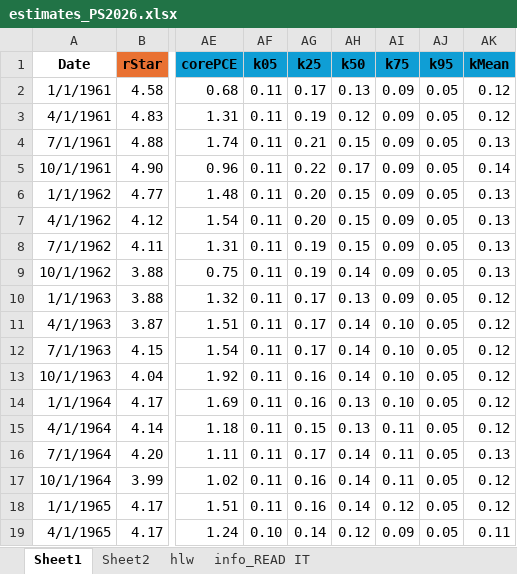
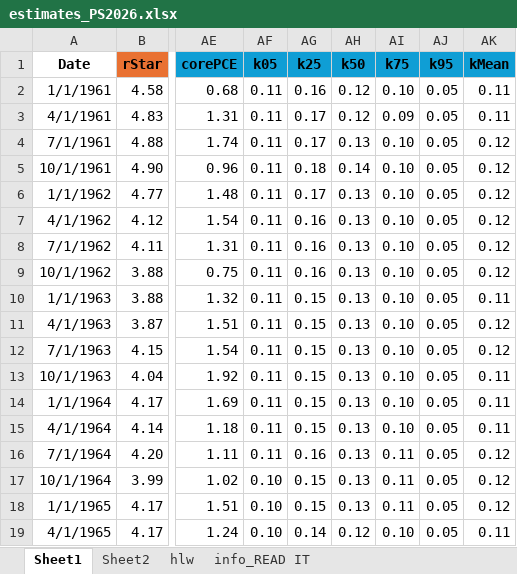
Before and after one commit to tibor-pal/tibor-pal.github.io, an Excel workbook: estimates_PS2026.xlsx, sheet Sheet1, drawn as a sheet; only a part is shown, gaps mark what is left out; values as stored, in another font and other column widths than the file's, no borders; the diff covers the shown part only; the diff names each change by its address in the sheet, - before the commit and + after, or states it on an @@ line.

```diff
--- a/estimates_PS2026.xlsx (sheet Sheet1)
+++ b/estimates_PS2026.xlsx (sheet Sheet1)
-AG2 (k25): 0.17
+AG2 (k25): 0.16
-AH2 (k50): 0.13
+AH2 (k50): 0.12
-AI2 (k75): 0.09
+AI2 (k75): 0.10
-AK2:AK3 (kMean): 0.12
+AK2:AK3 (kMean): 0.11
-AG3 (k25): 0.19
+AG3 (k25): 0.17
-AG4 (k25): 0.21
+AG4 (k25): 0.17
-AH4 (k50): 0.15
+AH4 (k50): 0.13
-AI4:AI10 (k75): 0.09
+AI4:AI10 (k75): 0.10
-AK4 (kMean): 0.13
+AK4 (kMean): 0.12
-AG5 (k25): 0.22
+AG5 (k25): 0.18
-AH5 (k50): 0.17
+AH5 (k50): 0.14
-AK5 (kMean): 0.14
+AK5 (kMean): 0.12
-AG6 (k25): 0.20
+AG6 (k25): 0.17
-AH6:AH8 (k50): 0.15
+AH6:AH8 (k50): 0.13
-AK6:AK9 (kMean): 0.13
+AK6:AK9 (kMean): 0.12
-AG7 (k25): 0.20
+AG7 (k25): 0.16
-AG8:AG9 (k25): 0.19
+AG8:AG9 (k25): 0.16
-AH9 (k50): 0.14
+AH9 (k50): 0.13
-AG10:AG12 (k25): 0.17
+AG10:AG12 (k25): 0.15
-AK10 (kMean): 0.12
+AK10 (kMean): 0.11
-AH11:AH13 (k50): 0.14
+AH11:AH13 (k50): 0.13
-AG13:AG14 (k25): 0.16
+AG13:AG14 (k25): 0.15
-AK13:AK15 (kMean): 0.12
+AK13:AK15 (kMean): 0.11
-AI15 (k75): 0.11
+AI15 (k75): 0.10
-AG16 (k25): 0.17
+AG16 (k25): 0.16
-AH16:AH18 (k50): 0.14
+AH16:AH18 (k50): 0.13
-AK16 (kMean): 0.13
+AK16 (kMean): 0.12
-AF17:AF18 (k05): 0.11
+AF17:AF18 (k05): 0.10
-AG17:AG18 (k25): 0.16
+AG17:AG18 (k25): 0.15
-AI18 (k75): 0.12
+AI18 (k75): 0.11
-AI19 (k75): 0.09
+AI19 (k75): 0.10
```
Also changed, not shown: 1248 edited cells elsewhere in this sheet, 2 other files.
